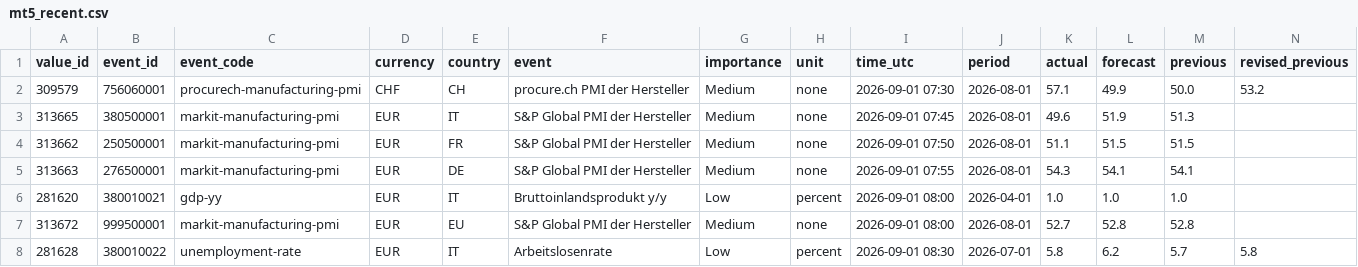
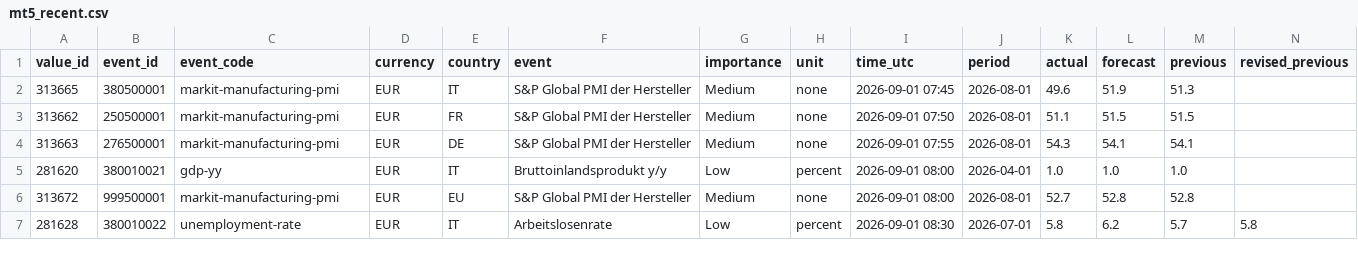
Before and after one commit to MazohFX/taco-strategy-lab, a CSV file: data/macro_calendar/mt5_recent.csv, drawn as a sheet; only a part is shown; rows hold the shown columns only; the diff names each change by its address in the sheet, - before the commit and + after, or states it on an @@ line.

Commit message:
MT5 Makro-Kalender Sync 2026-10-16 05:45 UTC

```diff
--- a/data/macro_calendar/mt5_recent.csv
+++ b/data/macro_calendar/mt5_recent.csv
-row 2: 309579 | 756060001 | procurech-manufacturing-pmi | CHF | CH | procure.ch PMI der Hersteller | Medium | none | 2026-09-01 07:30 | 2026-08-01 | 57.1 | 49.9 | 50.0 | 53.2
```
